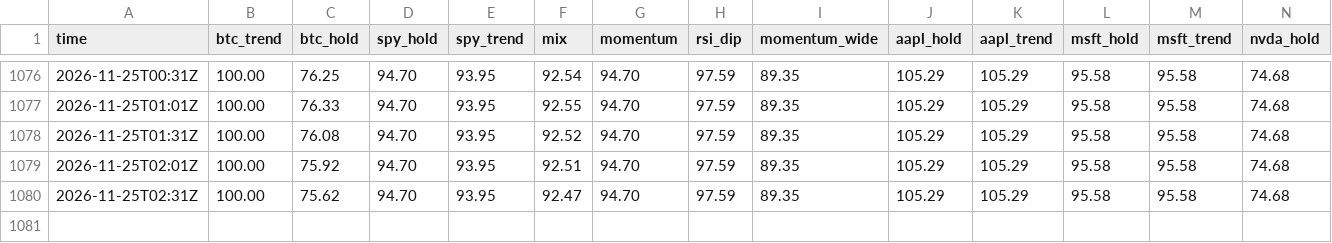
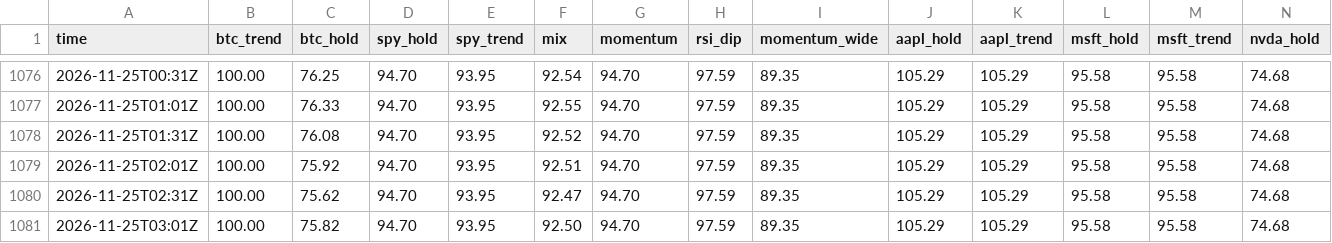
Before and after one commit to rambitllc-dot/trading-bot, a CSV file: timeline.csv, drawn as a sheet; only a part is shown, gaps mark what is left out; rows hold the shown columns only; the diff names each change by its address in the sheet, - before the commit and + after, or states it on an @@ line.

```diff
--- a/timeline.csv
+++ b/timeline.csv
+row 1081: 2026-11-25T03:01Z | 100.00 | 75.82 | 94.70 | 93.95 | 92.50 | 94.70 | 97.59 | 89.35 | 105.29 | 105.29 | 95.58 | 95.58 | 74.68
```
Also changed, not shown: 4 other files.
